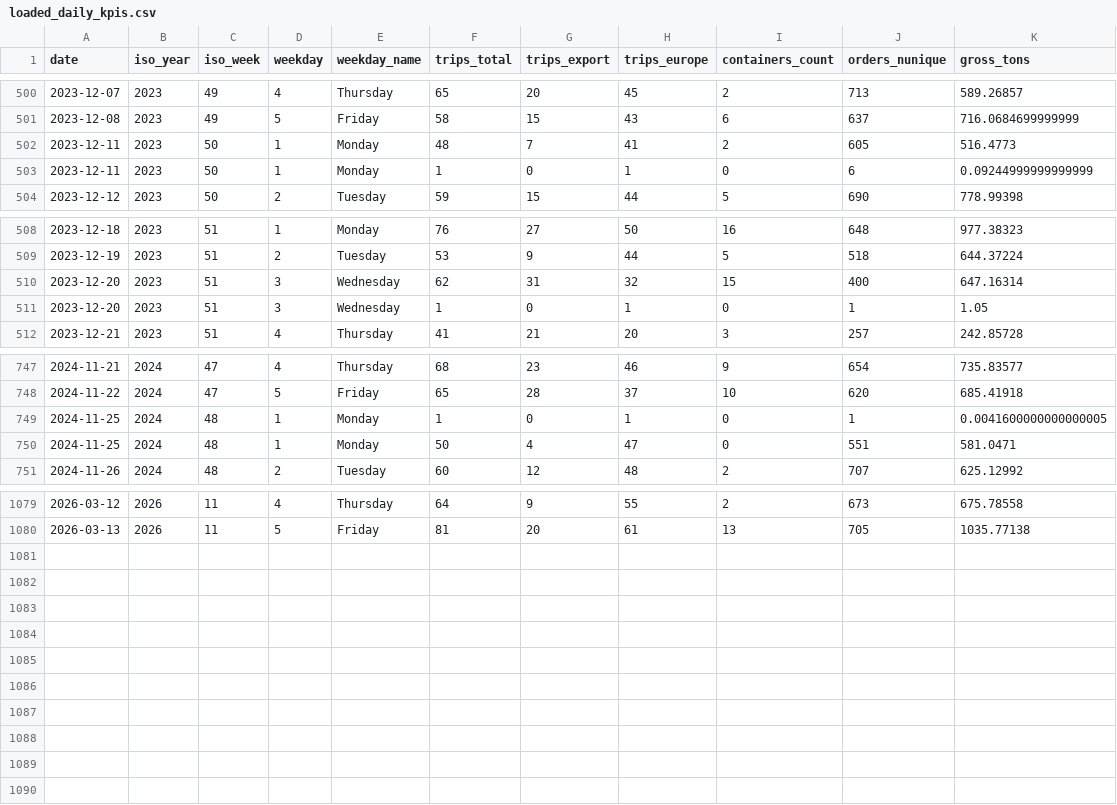
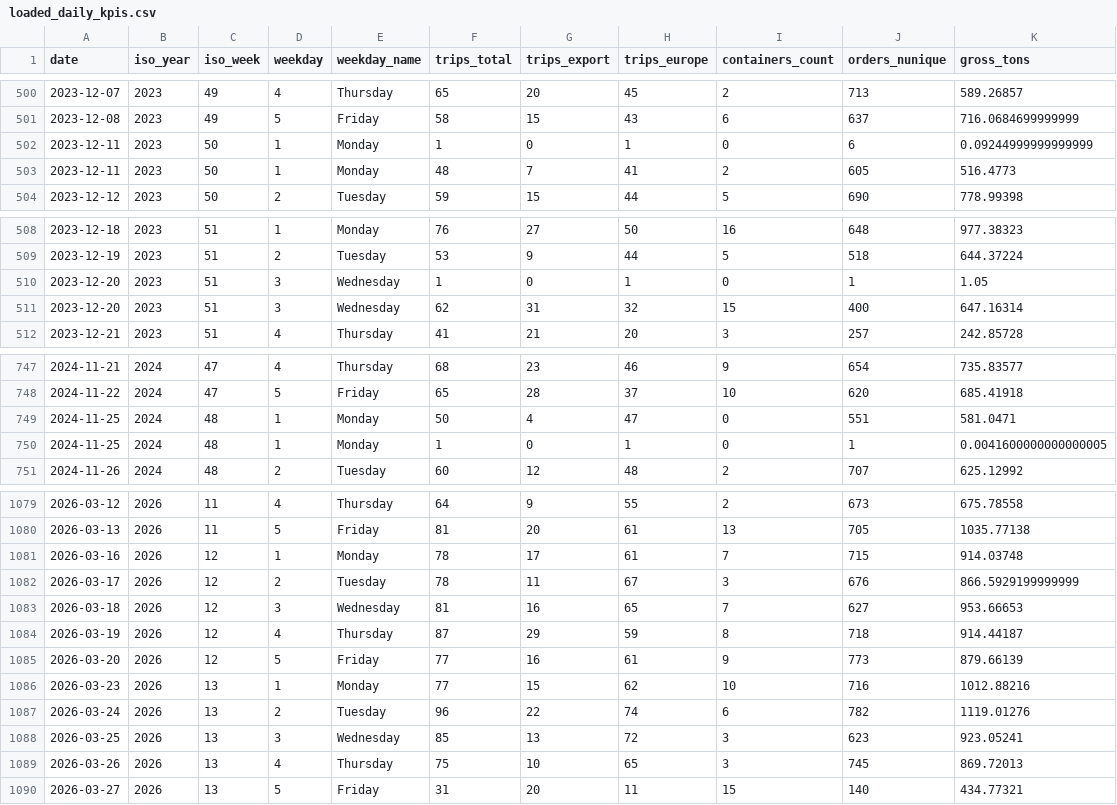
Before and after one commit to lukvavra-ai/whs-dash, a CSV file: loaded_daily_kpis.csv, drawn as a sheet; only a part is shown, gaps mark what is left out; the diff covers the shown part only.

```diff
--- a/loaded_daily_kpis.csv
+++ b/loaded_daily_kpis.csv
@@ -501,4 +501,4 @@ date,iso_year,iso_week,weekday,weekday_name,trips_total,trips_export,trips_europ
 2023-12-08,2023,49,5,Friday,58,15,43,6,637,716.0684699999999
+2023-12-11,2023,50,1,Monday,1,0,1,0,6,0.09244999999999999
 2023-12-11,2023,50,1,Monday,48,7,41,2,605,516.4773
-2023-12-11,2023,50,1,Monday,1,0,1,0,6,0.09244999999999999
 2023-12-12,2023,50,2,Tuesday,59,15,44,5,690,778.99398
@@ -509,4 +509,4 @@ date,iso_year,iso_week,weekday,weekday_name,trips_total,trips_export,trips_europ
 2023-12-19,2023,51,2,Tuesday,53,9,44,5,518,644.37224
+2023-12-20,2023,51,3,Wednesday,1,0,1,0,1,1.05
 2023-12-20,2023,51,3,Wednesday,62,31,32,15,400,647.16314
-2023-12-20,2023,51,3,Wednesday,1,0,1,0,1,1.05
 2023-12-21,2023,51,4,Thursday,41,21,20,3,257,242.85728
@@ -748,4 +748,4 @@ date,iso_year,iso_week,weekday,weekday_name,trips_total,trips_export,trips_europ
 2024-11-22,2024,47,5,Friday,65,28,37,10,620,685.41918
+2024-11-25,2024,48,1,Monday,50,4,47,0,551,581.0471
 2024-11-25,2024,48,1,Monday,1,0,1,0,1,0.0041600000000000005
-2024-11-25,2024,48,1,Monday,50,4,47,0,551,581.0471
 2024-11-26,2024,48,2,Tuesday,60,12,48,2,707,625.12992
@@ -1080 +1080,11 @@ date,iso_year,iso_week,weekday,weekday_name,trips_total,trips_export,trips_europ
 2026-03-13,2026,11,5,Friday,81,20,61,13,705,1035.77138
+2026-03-16,2026,12,1,Monday,78,17,61,7,715,914.03748
+2026-03-17,2026,12,2,Tuesday,78,11,67,3,676,866.5929199999999
+2026-03-18,2026,12,3,Wednesday,81,16,65,7,627,953.66653
+2026-03-19,2026,12,4,Thursday,87,29,59,8,718,914.44187
+2026-03-20,2026,12,5,Friday,77,16,61,9,773,879.66139
+2026-03-23,2026,13,1,Monday,77,15,62,10,716,1012.88216
+2026-03-24,2026,13,2,Tuesday,96,22,74,6,782,1119.01276
+2026-03-25,2026,13,3,Wednesday,85,13,72,3,623,923.05241
+2026-03-26,2026,13,4,Thursday,75,10,65,3,745,869.72013
+2026-03-27,2026,13,5,Friday,31,20,11,15,140,434.77321
```
Also changed, not shown: 2 moved rows elsewhere in this file, loaded_shift_kpis.csv, packed_daily_kpis.csv, 2 other files.
